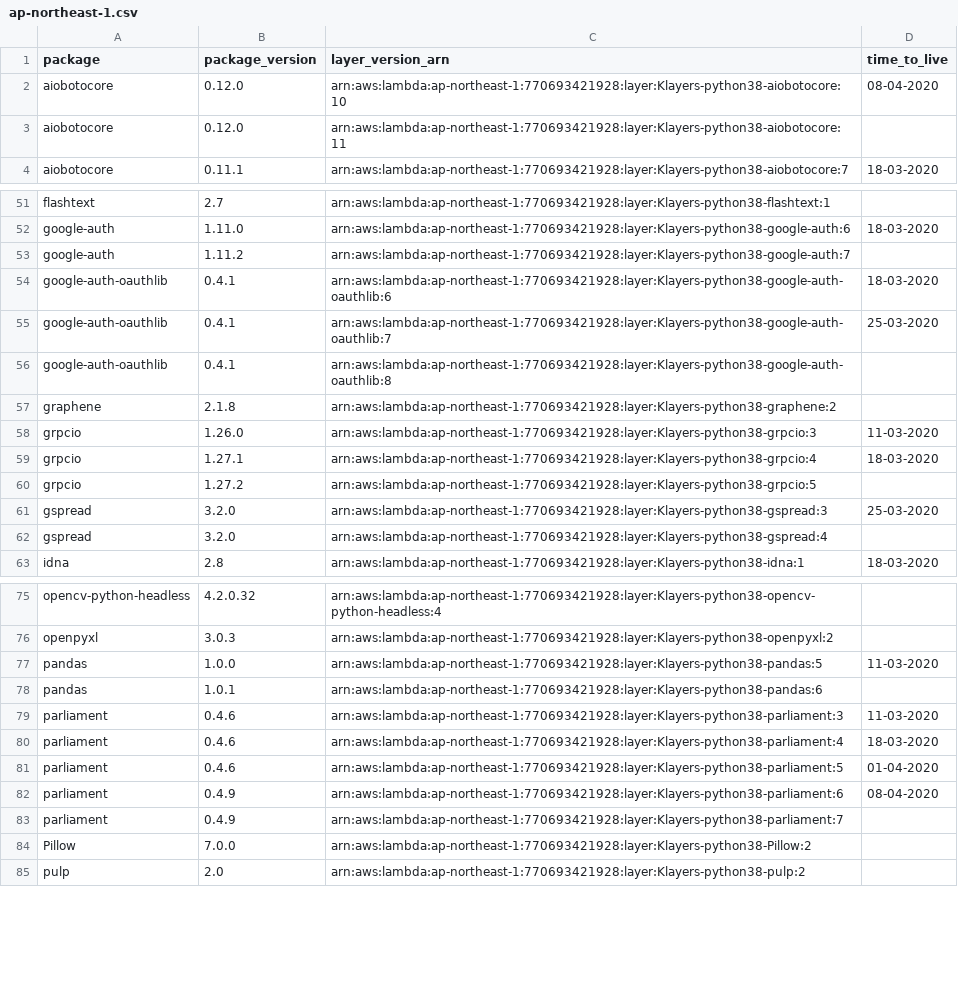
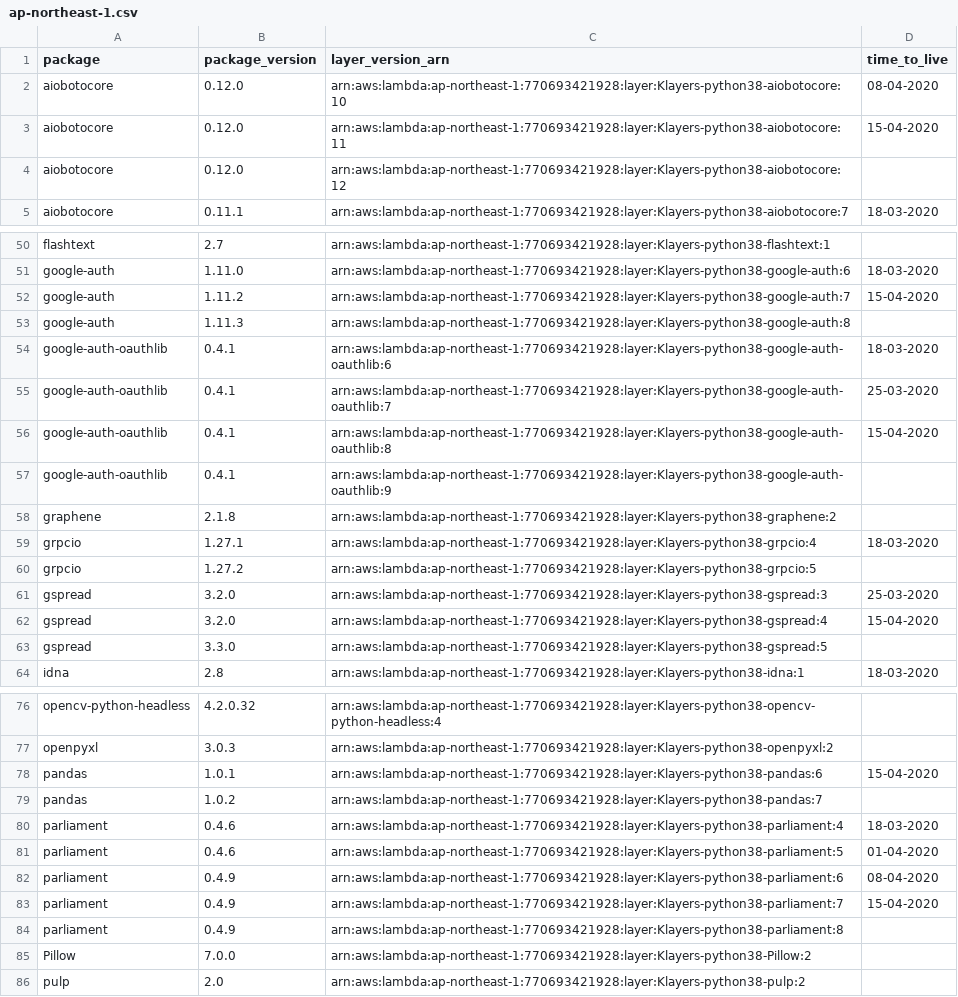
Before and after one commit to raffishquartan/Klayers, a CSV file: deployments/python3.8/arns/ap-northeast-1.csv, drawn as a sheet; only a part is shown, gaps mark what is left out; the diff covers the shown part only.

```diff
--- a/deployments/python3.8/arns/ap-northeast-1.csv
+++ b/deployments/python3.8/arns/ap-northeast-1.csv
@@ -2,3 +2,4 @@ package,package_version,layer_version_arn,time_to_live
 aiobotocore,0.12.0,arn:aws:lambda:ap-northeast-1:770693421928:layer:Klayers-python38-aiobotocore:10,08-04-2020
-aiobotocore,0.12.0,arn:aws:lambda:ap-northeast-1:770693421928:layer:Klayers-python38-aiobotocore:11,
+aiobotocore,0.12.0,arn:aws:lambda:ap-northeast-1:770693421928:layer:Klayers-python38-aiobotocore:11,15-04-2020
+aiobotocore,0.12.0,arn:aws:lambda:ap-northeast-1:770693421928:layer:Klayers-python38-aiobotocore:12,
 aiobotocore,0.11.1,arn:aws:lambda:ap-northeast-1:770693421928:layer:Klayers-python38-aiobotocore:7,18-03-2020
@@ -52,8 +51,9 @@ flashtext,2.7,arn:aws:lambda:ap-northeast-1:770693421928:layer:Klayers-python38-
 google-auth,1.11.0,arn:aws:lambda:ap-northeast-1:770693421928:layer:Klayers-python38-google-auth:6,18-03-2020
-google-auth,1.11.2,arn:aws:lambda:ap-northeast-1:770693421928:layer:Klayers-python38-google-auth:7,
+google-auth,1.11.2,arn:aws:lambda:ap-northeast-1:770693421928:layer:Klayers-python38-google-auth:7,15-04-2020
+google-auth,1.11.3,arn:aws:lambda:ap-northeast-1:770693421928:layer:Klayers-python38-google-auth:8,
 google-auth-oauthlib,0.4.1,arn:aws:lambda:ap-northeast-1:770693421928:layer:Klayers-python38-google-auth-oauthlib:6,18-03-2020
 google-auth-oauthlib,0.4.1,arn:aws:lambda:ap-northeast-1:770693421928:layer:Klayers-python38-google-auth-oauthlib:7,25-03-2020
-google-auth-oauthlib,0.4.1,arn:aws:lambda:ap-northeast-1:770693421928:layer:Klayers-python38-google-auth-oauthlib:8,
+google-auth-oauthlib,0.4.1,arn:aws:lambda:ap-northeast-1:770693421928:layer:Klayers-python38-google-auth-oauthlib:8,15-04-2020
+google-auth-oauthlib,0.4.1,arn:aws:lambda:ap-northeast-1:770693421928:layer:Klayers-python38-google-auth-oauthlib:9,
 graphene,2.1.8,arn:aws:lambda:ap-northeast-1:770693421928:layer:Klayers-python38-graphene:2,
-grpcio,1.26.0,arn:aws:lambda:ap-northeast-1:770693421928:layer:Klayers-python38-grpcio:3,11-03-2020
 grpcio,1.27.1,arn:aws:lambda:ap-northeast-1:770693421928:layer:Klayers-python38-grpcio:4,18-03-2020
@@ -61,3 +61,4 @@ grpcio,1.27.2,arn:aws:lambda:ap-northeast-1:770693421928:layer:Klayers-python38-
 gspread,3.2.0,arn:aws:lambda:ap-northeast-1:770693421928:layer:Klayers-python38-gspread:3,25-03-2020
-gspread,3.2.0,arn:aws:lambda:ap-northeast-1:770693421928:layer:Klayers-python38-gspread:4,
+gspread,3.2.0,arn:aws:lambda:ap-northeast-1:770693421928:layer:Klayers-python38-gspread:4,15-04-2020
+gspread,3.3.0,arn:aws:lambda:ap-northeast-1:770693421928:layer:Klayers-python38-gspread:5,
 idna,2.8,arn:aws:lambda:ap-northeast-1:770693421928:layer:Klayers-python38-idna:1,18-03-2020
@@ -76,5 +77,4 @@ opencv-python-headless,4.2.0.32,arn:aws:lambda:ap-northeast-1:770693421928:layer
 openpyxl,3.0.3,arn:aws:lambda:ap-northeast-1:770693421928:layer:Klayers-python38-openpyxl:2,
-pandas,1.0.0,arn:aws:lambda:ap-northeast-1:770693421928:layer:Klayers-python38-pandas:5,11-03-2020
-pandas,1.0.1,arn:aws:lambda:ap-northeast-1:770693421928:layer:Klayers-python38-pandas:6,
-parliament,0.4.6,arn:aws:lambda:ap-northeast-1:770693421928:layer:Klayers-python38-parliament:3,11-03-2020
+pandas,1.0.1,arn:aws:lambda:ap-northeast-1:770693421928:layer:Klayers-python38-pandas:6,15-04-2020
+pandas,1.0.2,arn:aws:lambda:ap-northeast-1:770693421928:layer:Klayers-python38-pandas:7,
 parliament,0.4.6,arn:aws:lambda:ap-northeast-1:770693421928:layer:Klayers-python38-parliament:4,18-03-2020
@@ -82,3 +82,4 @@ parliament,0.4.6,arn:aws:lambda:ap-northeast-1:770693421928:layer:Klayers-python
 parliament,0.4.9,arn:aws:lambda:ap-northeast-1:770693421928:layer:Klayers-python38-parliament:6,08-04-2020
-parliament,0.4.9,arn:aws:lambda:ap-northeast-1:770693421928:layer:Klayers-python38-parliament:7,
+parliament,0.4.9,arn:aws:lambda:ap-northeast-1:770693421928:layer:Klayers-python38-parliament:7,15-04-2020
+parliament,0.4.9,arn:aws:lambda:ap-northeast-1:770693421928:layer:Klayers-python38-parliament:8,
 Pillow,7.0.0,arn:aws:lambda:ap-northeast-1:770693421928:layer:Klayers-python38-Pillow:2,
```
Also changed, not shown: 5 added rows, 7 removed rows and 20 edited cells elsewhere in this file, deployments/python3.8/arns/ap-northeast-2.csv, deployments/python3.8/arns/ap-southeast-1.csv, 30 other files.
